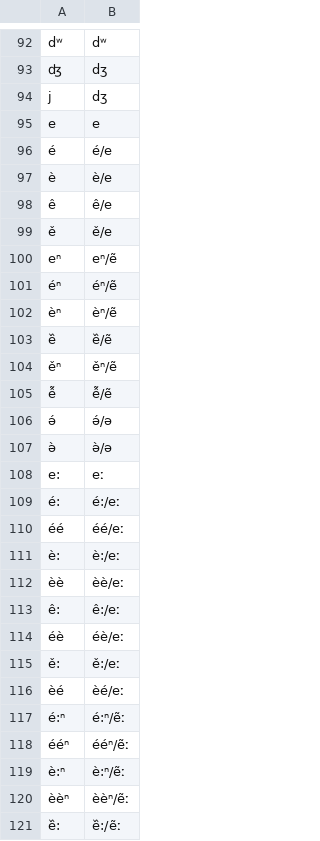
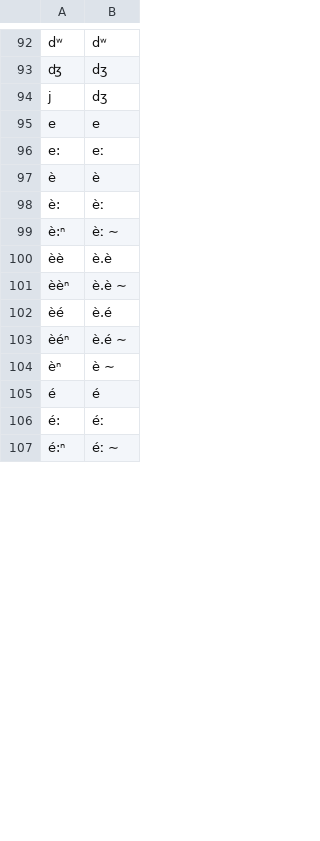
Before and after one commit to languageislands/heathdogon, a TSV file: etc/orthography.tsv, drawn as a sheet; only a part is shown, gaps mark what is left out; the diff covers the shown part only.

Commit message:
update orthography

```diff
--- a/etc/orthography.tsv
+++ b/etc/orthography.tsv
@@ -95,27 +95,13 @@ j	dʒ
 e	e
-é	é/e
-è	è/e
-ê	ê/e
-ě	ě/e
-eⁿ	eⁿ/ẽ
-éⁿ	éⁿ/ẽ
-èⁿ	èⁿ/ẽ
-e᷈	e᷈/ẽ
-ěⁿ	ěⁿ/ẽ
-ễ	ễ/ẽ
-ə́	ə́/ə
-ə̀	ə̀/ə
 e:	eː
-é:	é:/eː
-éé	éé/eː
-è:	è:/eː
-èè	èè/eː
-ê:	ê:/eː
-éè	éè/eː
-ě:	ě:/eː
-èé	èé/eː
-é:ⁿ	é:ⁿ/ẽː
-ééⁿ	ééⁿ/ẽː
-è:ⁿ	è:ⁿ/ẽː
-èèⁿ	èèⁿ/ẽː
-e᷈:	e᷈:/ẽː
+è	è
+è:	èː
+è:ⁿ	èː ∼
+èè	è.è
+èèⁿ	è.è ∼
+èé	è.é
+èéⁿ	è.é ∼
+èⁿ	è ∼
+é	é
+é:	éː
+é:ⁿ	éː ∼
```
Also changed, not shown: 15 added rows, 1 removed row and 38 edited cells elsewhere in this file.
